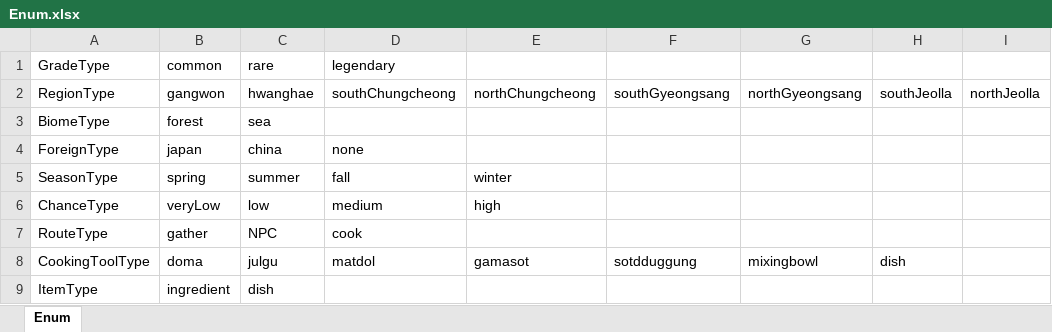
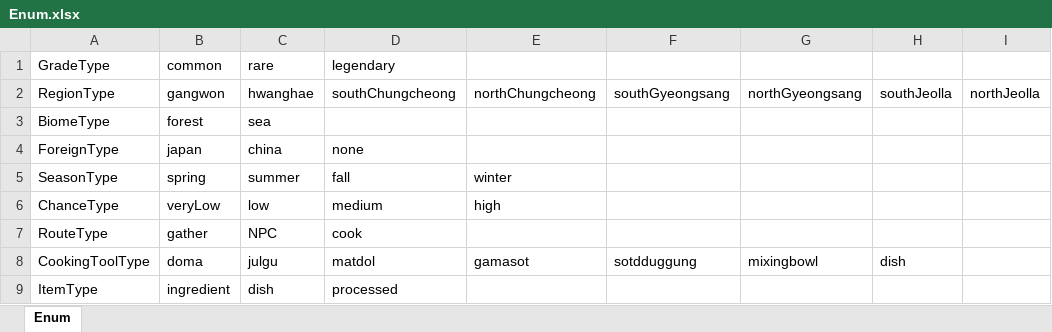
Before and after one commit to TheBestTavern/TheBestTavern, an Excel workbook: Excel2JSON(win-x64)/excel_files/Enum.xlsx, sheet Enum, drawn as a sheet; only a part is shown; values as stored, in another font and other column widths than the file's, no borders; the diff names each change by its address in the sheet, - before the commit and + after, or states it on an @@ line.

```diff
--- a/Excel2JSON(win-x64)/excel_files/Enum.xlsx (sheet Enum)
+++ b/Excel2JSON(win-x64)/excel_files/Enum.xlsx (sheet Enum)
-D9 (legendary): (empty)
+D9 (legendary): processed
```
Also changed, not shown: Excel2JSON(win-x64)/excel_files/Data.xlsx, 26 other files.
